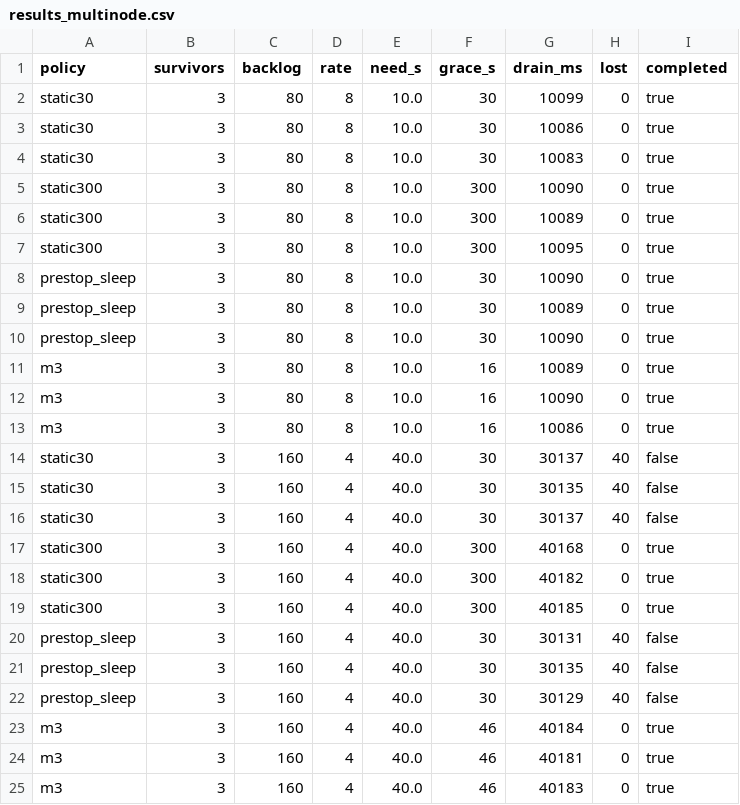
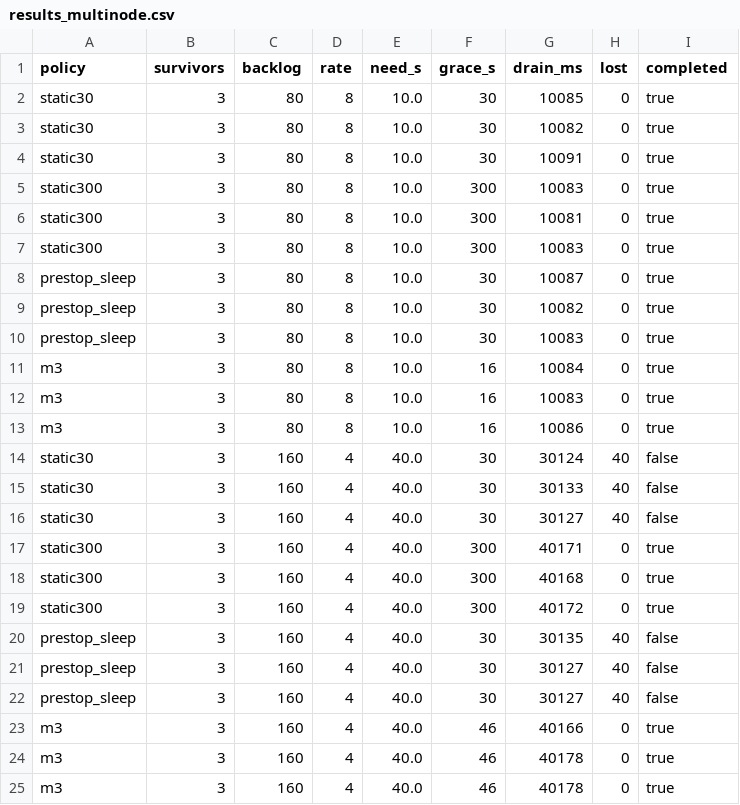
Before and after one commit to alfa-yohannis/elixir-kubernetes-communication, a CSV file: 01_cross_layer_grace_controller/data/results_multinode.csv, drawn as a sheet.

```diff
--- a/01_cross_layer_grace_controller/data/results_multinode.csv
+++ b/01_cross_layer_grace_controller/data/results_multinode.csv
@@ -1,25 +1,25 @@
 policy,survivors,backlog,rate,need_s,grace_s,drain_ms,lost,completed
-static30,3,80,8,10.0,30,10099,0,true
-static30,3,80,8,10.0,30,10086,0,true
-static30,3,80,8,10.0,30,10083,0,true
-static300,3,80,8,10.0,300,10090,0,true
-static300,3,80,8,10.0,300,10089,0,true
-static300,3,80,8,10.0,300,10095,0,true
-prestop_sleep,3,80,8,10.0,30,10090,0,true
-prestop_sleep,3,80,8,10.0,30,10089,0,true
-prestop_sleep,3,80,8,10.0,30,10090,0,true
-m3,3,80,8,10.0,16,10089,0,true
-m3,3,80,8,10.0,16,10090,0,true
+static30,3,80,8,10.0,30,10085,0,true
+static30,3,80,8,10.0,30,10082,0,true
+static30,3,80,8,10.0,30,10091,0,true
+static300,3,80,8,10.0,300,10083,0,true
+static300,3,80,8,10.0,300,10081,0,true
+static300,3,80,8,10.0,300,10083,0,true
+prestop_sleep,3,80,8,10.0,30,10087,0,true
+prestop_sleep,3,80,8,10.0,30,10082,0,true
+prestop_sleep,3,80,8,10.0,30,10083,0,true
+m3,3,80,8,10.0,16,10084,0,true
+m3,3,80,8,10.0,16,10083,0,true
 m3,3,80,8,10.0,16,10086,0,true
-static30,3,160,4,40.0,30,30137,40,false
-static30,3,160,4,40.0,30,30135,40,false
-static30,3,160,4,40.0,30,30137,40,false
+static30,3,160,4,40.0,30,30124,40,false
+static30,3,160,4,40.0,30,30133,40,false
+static30,3,160,4,40.0,30,30127,40,false
+static300,3,160,4,40.0,300,40171,0,true
 static300,3,160,4,40.0,300,40168,0,true
-static300,3,160,4,40.0,300,40182,0,true
-static300,3,160,4,40.0,300,40185,0,true
-prestop_sleep,3,160,4,40.0,30,30131,40,false
+static300,3,160,4,40.0,300,40172,0,true
 prestop_sleep,3,160,4,40.0,30,30135,40,false
-prestop_sleep,3,160,4,40.0,30,30129,40,false
-m3,3,160,4,40.0,46,40184,0,true
-m3,3,160,4,40.0,46,40181,0,true
-m3,3,160,4,40.0,46,40183,0,true
+prestop_sleep,3,160,4,40.0,30,30127,40,false
+prestop_sleep,3,160,4,40.0,30,30127,40,false
+m3,3,160,4,40.0,46,40166,0,true
+m3,3,160,4,40.0,46,40178,0,true
+m3,3,160,4,40.0,46,40178,0,true
```
Also changed, not shown: 01_cross_layer_grace_controller/data/results_rollout_ci.csv, 01_cross_layer_grace_controller/data/results_runs_ci.csv, 24 other files.
